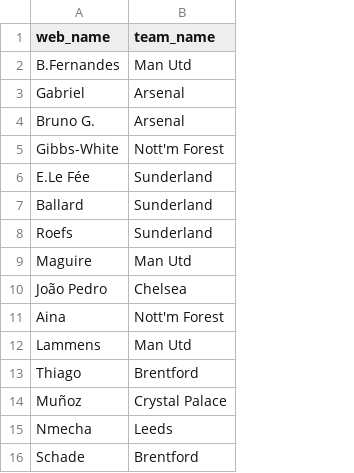
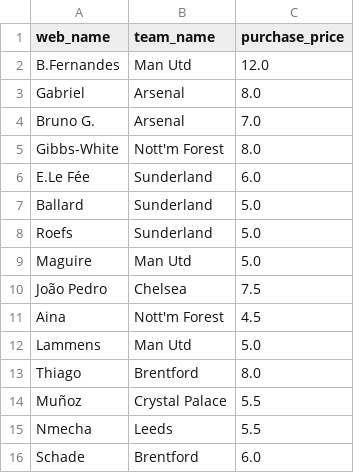
Before and after one commit to vinilop1114/gameweek-lab, a CSV file: my_team.csv, drawn as a sheet; the diff names each change by its address in the sheet, - before the commit and + after, or states it on an @@ line.

Commit message:
Track real FPL sell price (purchase_price) and expose transfer momentum
FPL doesn't refund the full market value when you sell a player who's
risen in price -- you only keep half the profit, rounded down to the
nearest 0.1m. The model previously assumed sell price == current price,
overestimating available budget whenever a player had gained value.

my_team.csv gains a purchase_price column. load_my_team defaults it to
now_cost for players with no recorded price (reasonable bootstrap for a
freshly-built squad); _apply_swap and the trajectory simulation's slot
replacement both record today's price as purchase_price for whoever
comes in. find_best_swaps now budgets off _sell_price(now_cost,
purchase_price) instead of raw now_cost. Verified the formula against 5
synthetic cases (even/odd profit, loss, unchanged) matching FPL's actual
rule before wiring it in.

advise() now prints market value, amount spent, and sellable value +
bank -- the team-value growth FPL rewards over a season, previously
invisible.

Also exposed transfers_in_event/transfers_out_event (price-change
momentum signal) in players_scored.csv -- confirmed all-zero pre-season
(your initial squad pick isn't a "transfer" in FPL, so there's no real
signal yet) and deliberately NOT wired into any decision: FPL's price
algorithm isn't officially published, so trying to predict it precisely
would be prediction, not preparation.

Performance fix found via regression testing: find_best_swaps calls a
"would this candidate start?" check per candidate (hundreds per run).
The original implementation rebuilt the squad with pandas and ran
select_starting_xi each time -- with today's xP model producing more
close-call candidates than the old points-based one, this had regressed
to ~14s per find_best_swaps call (~80s for the 4-gameweek trajectory
preview). would_start_after_swap (squad_builder.py) replaces this with
pure-Python list arithmetic (no pandas in the hot path), verified via a
differential test against the original method across 877 real candidates
(0 mismatches) before switching over. Down to ~0.9s / ~10s, and
structurally immune to regressing again regardless of how many
candidates clear the raw_gain filter.

```diff
--- a/my_team.csv
+++ b/my_team.csv
+column C (purchase_price), rows 2-16: 12.0 | 8.0 | 7.0 | 8.0 | 6.0 | 5.0 | 5.0 | 5.0 | 7.5 | 4.5 | 5.0 | 8.0 | 5.5 | 5.5 | 6.0
```
Also changed, not shown: data/processed/players.csv, data/processed/players_scored.csv, 5 other files.
